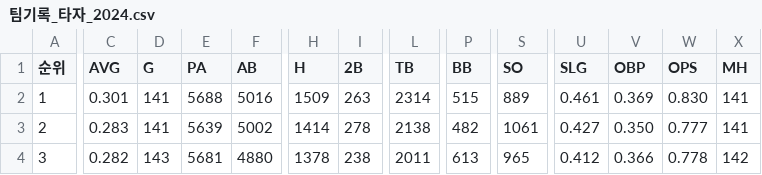
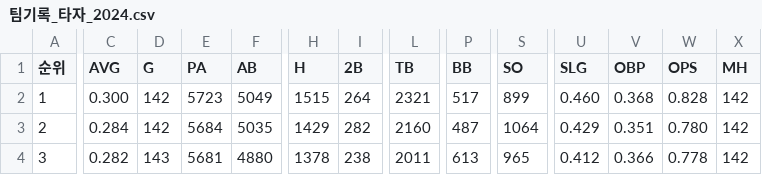
Before and after one commit to syeon8344/betnet_python, a CSV file: src/crawl_csv/hitter/팀기록_타자_2024.csv, drawn as a sheet; only a part is shown, gaps mark what is left out; the diff covers the shown part only; the diff names each change by its address in the sheet, - before the commit and + after, or states it on an @@ line.

```diff
--- a/src/crawl_csv/hitter/팀기록_타자_2024.csv
+++ b/src/crawl_csv/hitter/팀기록_타자_2024.csv
-C2 (AVG): 0.301
+C2 (AVG): 0.300
-D2:D3 (G): 141
+D2:D3 (G): 142
-E2 (PA): 5688
+E2 (PA): 5723
-F2 (AB): 5016
+F2 (AB): 5049
-H2 (H): 1509
+H2 (H): 1515
-I2 (2B): 263
+I2 (2B): 264
-L2 (TB): 2314
+L2 (TB): 2321
-P2 (BB): 515
+P2 (BB): 517
-S2 (SO): 889
+S2 (SO): 899
-U2 (SLG): 0.461
+U2 (SLG): 0.460
-V2 (OBP): 0.369
+V2 (OBP): 0.368
-W2 (OPS): 0.830
+W2 (OPS): 0.828
-X2:X3 (MH): 141
+X2:X3 (MH): 142
-C3 (AVG): 0.283
+C3 (AVG): 0.284
-E3 (PA): 5639
+E3 (PA): 5684
-F3 (AB): 5002
+F3 (AB): 5035
-H3 (H): 1414
+H3 (H): 1429
-I3 (2B): 278
+I3 (2B): 282
-L3 (TB): 2138
+L3 (TB): 2160
-P3 (BB): 482
+P3 (BB): 487
-S3 (SO): 1061
+S3 (SO): 1064
-U3 (SLG): 0.427
+U3 (SLG): 0.429
-V3 (OBP): 0.350
+V3 (OBP): 0.351
-W3 (OPS): 0.777
+W3 (OPS): 0.780
```
Also changed, not shown: 1 added row, 1 removed row and 67 edited cells elsewhere in this file, src/crawl_csv/kbreport/kbreport_2024.csv, src/crawl_csv/monthly_schedule/월간경기일정_202409.csv, 8 other files.
